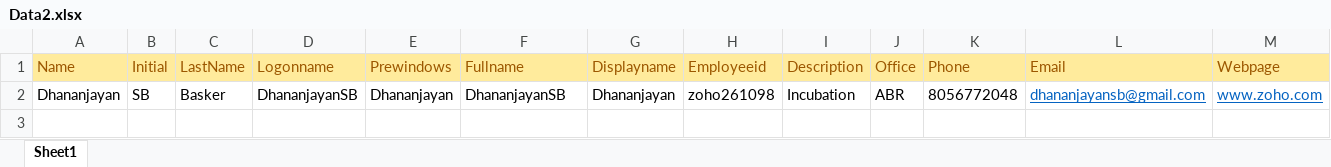
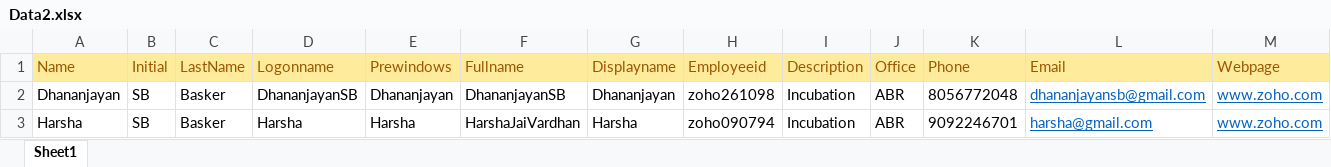
Before and after one commit to dhananjayansb/Selenium-Projects, an Excel workbook: DataDriven/Data2.xlsx, sheet Sheet1, drawn as a sheet; only a part is shown; values as stored, in another font and other column widths than the file's, no borders; rows hold the shown columns only; the diff names each change by its address in the sheet, - before the commit and + after, or states it on an @@ line.

```diff
--- a/DataDriven/Data2.xlsx (sheet Sheet1)
+++ b/DataDriven/Data2.xlsx (sheet Sheet1)
+row 3: Harsha | SB | Basker | Harsha | Harsha | HarshaJaiVardhan | Harsha | zoho090794 | Incubation | ABR | 9092246701 | harsha@gmail.com | www.zoho.com
```
Also changed, not shown: 14 other files.
